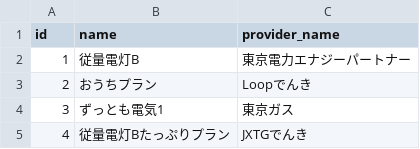
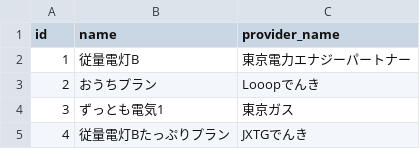
Before and after one commit to enechange/coding-challenge, a CSV file: serverside_challenge_1/challenges/tetsu040e/db/csv/plans.csv, drawn as a sheet.

Commit message:
fix data

```diff
--- a/serverside_challenge_1/challenges/tetsu040e/db/csv/plans.csv
+++ b/serverside_challenge_1/challenges/tetsu040e/db/csv/plans.csv
@@ -2,3 +2,3 @@
 "1","従量電灯B","東京電力エナジーパートナー"
-"2","おうちプラン","Loopでんき"
+"2","おうちプラン","Looopでんき"
 "3","ずっとも電気1","東京ガス"
```
